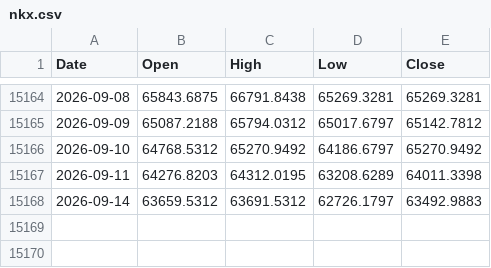
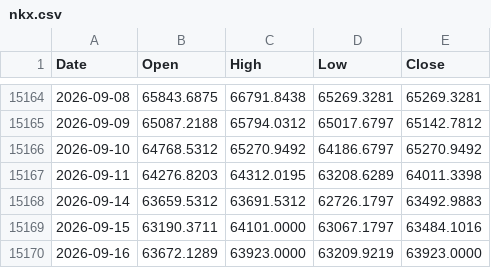
Before and after one commit to muneon0726-create/automation-market, a CSV file: data/nkx.csv, drawn as a sheet; only a part is shown, gaps mark what is left out; the diff names each change by its address in the sheet, - before the commit and + after, or states it on an @@ line.

```diff
--- a/data/nkx.csv
+++ b/data/nkx.csv
+row 15169: 2026-09-15 | 63190.3711 | 64101.0000 | 63067.1797 | 63484.1016
+row 15170: 2026-09-16 | 63672.1289 | 63923.0000 | 63209.9219 | 63923.0000
```
Also changed, not shown: data/2802.csv, data/6146.csv, 13 other files.
